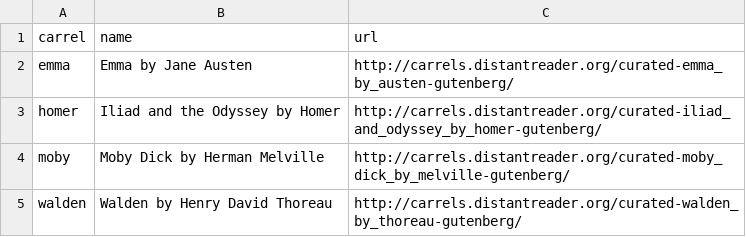
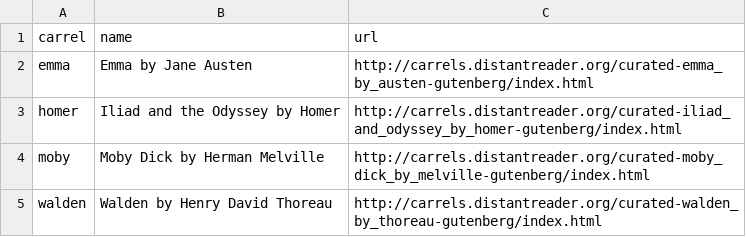
Before and after one commit to ericleasemorgan/reader-lite, a CSV file: reader_lite/etc/catalog.csv, drawn as a sheet.

```diff
--- a/reader_lite/etc/catalog.csv
+++ b/reader_lite/etc/catalog.csv
@@ -1,5 +1,5 @@
 carrel,name,url
-emma,Emma by Jane Austen,http://carrels.distantreader.org/curated-emma_by_austen-gutenberg/
-homer,Iliad and the Odyssey by Homer,http://carrels.distantreader.org/curated-iliad_and_odyssey_by_homer-gutenberg/
-moby,Moby Dick by Herman Melville,http://carrels.distantreader.org/curated-moby_dick_by_melville-gutenberg/
-walden,Walden by Henry David Thoreau,http://carrels.distantreader.org/curated-walden_by_thoreau-gutenberg/
+emma,Emma by Jane Austen,http://carrels.distantreader.org/curated-emma_by_austen-gutenberg/index.html
+homer,Iliad and the Odyssey by Homer,http://carrels.distantreader.org/curated-iliad_and_odyssey_by_homer-gutenberg/index.html
+moby,Moby Dick by Herman Melville,http://carrels.distantreader.org/curated-moby_dick_by_melville-gutenberg/index.html
+walden,Walden by Henry David Thoreau,http://carrels.distantreader.org/curated-walden_by_thoreau-gutenberg/index.html
```
Also changed, not shown: 10 other files.
